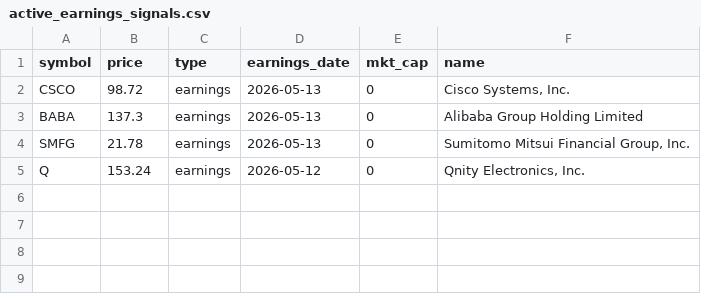
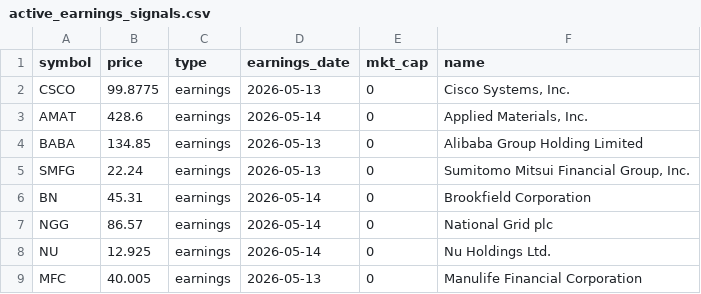
Before and after one commit to maduranga-hub/us-stock-ai, a CSV file: active_earnings_signals.csv, drawn as a sheet.

```diff
--- a/active_earnings_signals.csv
+++ b/active_earnings_signals.csv
@@ -1,5 +1,9 @@
 symbol,price,type,earnings_date,mkt_cap,name
-CSCO,98.72,earnings,2026-05-13,0,"Cisco Systems, Inc."
-BABA,137.3,earnings,2026-05-13,0,Alibaba Group Holding Limited
-SMFG,21.78,earnings,2026-05-13,0,"Sumitomo Mitsui Financial Group, Inc."
-Q,153.24,earnings,2026-05-12,0,"Qnity Electronics, Inc."
+CSCO,99.8775,earnings,2026-05-13,0,"Cisco Systems, Inc."
+AMAT,428.6,earnings,2026-05-14,0,"Applied Materials, Inc."
+BABA,134.85,earnings,2026-05-13,0,Alibaba Group Holding Limited
+SMFG,22.24,earnings,2026-05-13,0,"Sumitomo Mitsui Financial Group, Inc."
+BN,45.31,earnings,2026-05-14,0,Brookfield Corporation
+NGG,86.57,earnings,2026-05-14,0,National Grid plc
+NU,12.925,earnings,2026-05-14,0,Nu Holdings Ltd.
+MFC,40.005,earnings,2026-05-13,0,Manulife Financial Corporation
```
